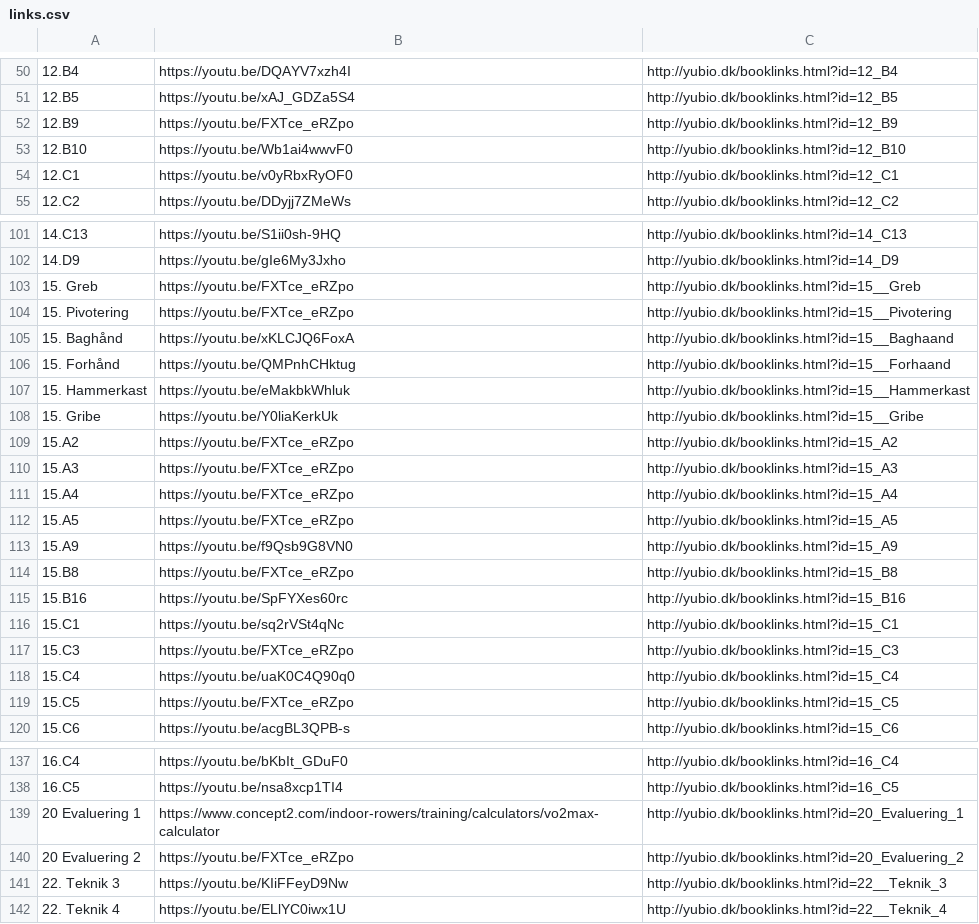
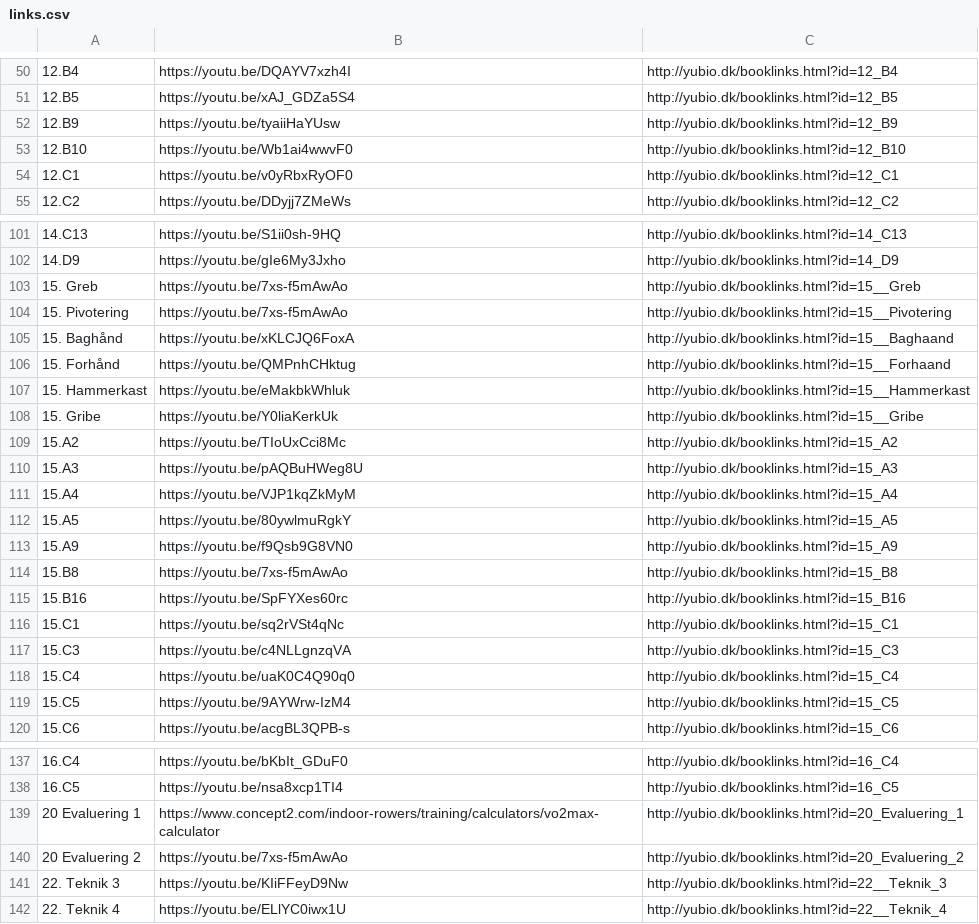
Before and after one commit to grantgreen/bioyu, a CSV file: client/js/book_links/links.csv, drawn as a sheet; only a part is shown, gaps mark what is left out; the diff covers the shown part only; the diff names each change by its address in the sheet, - before the commit and + after, or states it on an @@ line.

```diff
--- a/client/js/book_links/links.csv
+++ b/client/js/book_links/links.csv
-B52: https://youtu.be/FXTce_eRZpo
+B52: https://youtu.be/tyaiiHaYUsw
-B103:B104: https://youtu.be/FXTce_eRZpo
+B103:B104: https://youtu.be/7xs-f5mAwAo
-B109: https://youtu.be/FXTce_eRZpo
+B109: https://youtu.be/TIoUxCci8Mc
-B110: https://youtu.be/FXTce_eRZpo
+B110: https://youtu.be/pAQBuHWeg8U
-B111: https://youtu.be/FXTce_eRZpo
+B111: https://youtu.be/VJP1kqZkMyM
-B112: https://youtu.be/FXTce_eRZpo
+B112: https://youtu.be/80ywlmuRgkY
-B114: https://youtu.be/FXTce_eRZpo
+B114: https://youtu.be/7xs-f5mAwAo
-B117: https://youtu.be/FXTce_eRZpo
+B117: https://youtu.be/c4NLLgnzqVA
-B119: https://youtu.be/FXTce_eRZpo
+B119: https://youtu.be/9AYWrw-IzM4
-B140: https://youtu.be/FXTce_eRZpo
+B140: https://youtu.be/7xs-f5mAwAo
```
Also changed, not shown: 14 edited cells elsewhere in this file, client/js/book_links/links_out.csv, 50 other files.
